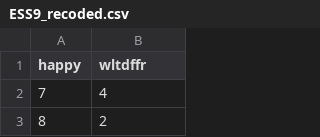
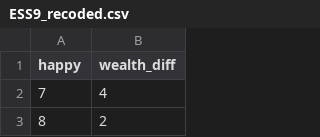
Before and after one commit to robertaalidori/CE1_Alidori_Chinello_Picardi, a CSV file: recoded_data/ESS9_recoded.csv, drawn as a sheet; only a part is shown.

Commit message:
recoded variable

```diff
--- a/recoded_data/ESS9_recoded.csv
+++ b/recoded_data/ESS9_recoded.csv
@@ -1,2 +1,2 @@
-"happy","wltdffr"
+"happy","wealth_diff"
 7,4
```
